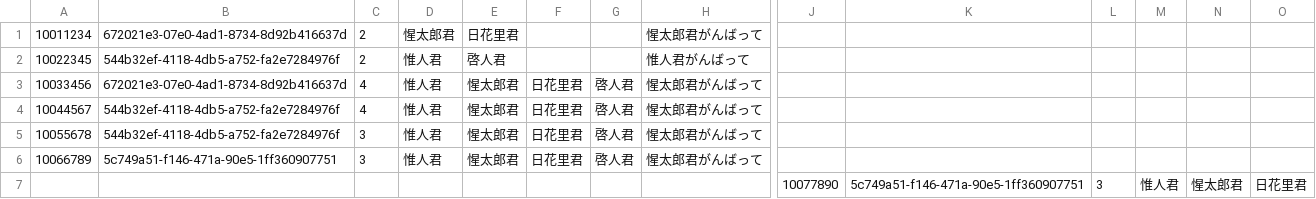
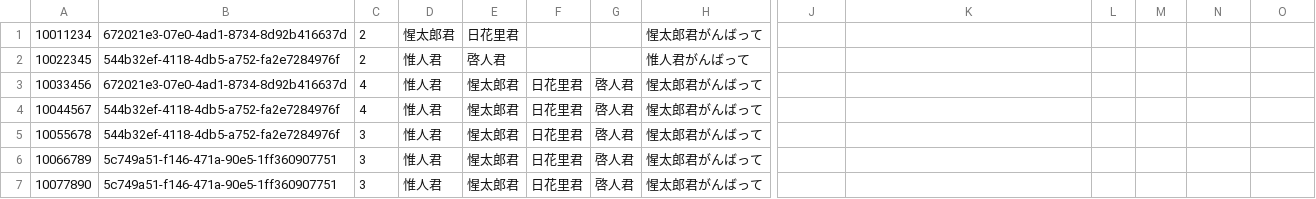
Before and after one commit to seikatsuto/seikatsuto.github.io, a CSV file: testcon8/data2.csv, drawn as a sheet; only a part is shown, gaps mark what is left out; removed rows and columns are numbered as before the commit, all else as after; rows hold the shown columns only; the diff names each change by its address in the sheet, - before the commit and + after, or states it on an @@ line.

Commit message:
Update data2.csv

```diff
--- a/testcon8/data2.csv
+++ b/testcon8/data2.csv
-row 7:  |  |  |  |  |  |  |  | 10077890 | 5c749a51-f146-471a-90e5-1ff360907751 | 3 | 惟人君 | 惺太郎君 | 日花里君
+row 7: 10077890 | 5c749a51-f146-471a-90e5-1ff360907751 | 3 | 惟人君 | 惺太郎君 | 日花里君 | 啓人君 | 惺太郎君がんばって
```
